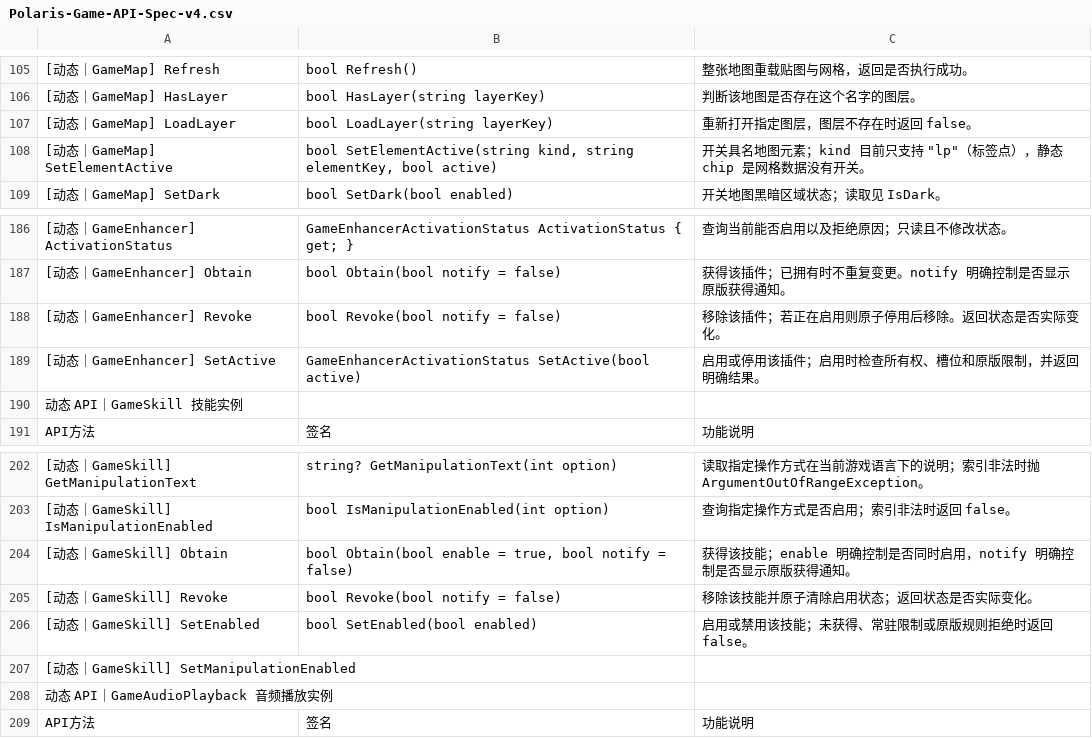
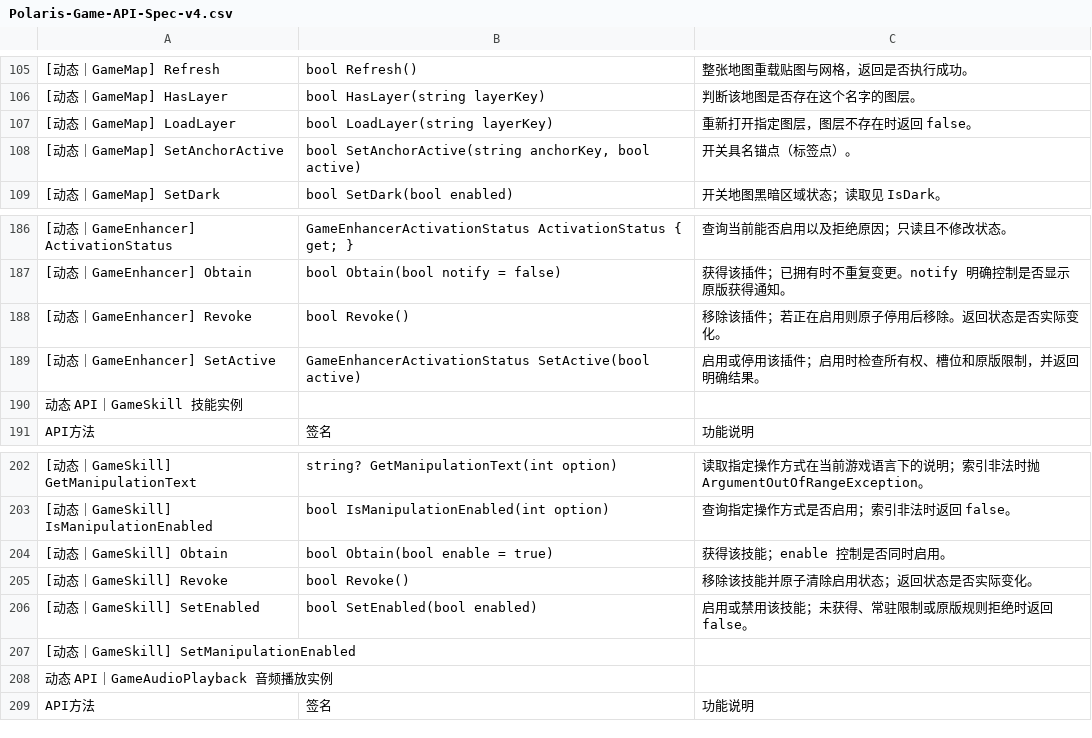
Before and after one commit to New-Cradle-of-Stella/PolarisCore, a CSV file: doc/specs/Polaris-Game-API-Spec-v4.csv, drawn as a sheet; only a part is shown, gaps mark what is left out; removed rows and columns are numbered as before the commit, all else as after; the diff names each change by its address in the sheet, - before the commit and + after, or states it on an @@ line.

Commit message:
complete Game and Drawing API support

```diff
--- a/doc/specs/Polaris-Game-API-Spec-v4.csv
+++ b/doc/specs/Polaris-Game-API-Spec-v4.csv
-row 108: [动态｜GameMap] SetElementActive | bool SetElementActive(string kind, string elementKey, bool active) | 开关具名地图元素；kind 目前只支持 "lp"（标签点），静态 chip 是网格数据没有开关。
+row 108: [动态｜GameMap] SetAnchorActive | bool SetAnchorActive(string anchorKey, bool active) | 开关具名锚点（标签点）。
-B188: bool Revoke(bool notify = false)
+B188: bool Revoke()
-B204: bool Obtain(bool enable = true, bool notify = false)
+B204: bool Obtain(bool enable = true)
-C204: 获得该技能；enable 明确控制是否同时启用，notify 明确控制是否显示原版获得通知。
+C204: 获得该技能；enable 控制是否同时启用。
-B205: bool Revoke(bool notify = false)
+B205: bool Revoke()
```
Also changed, not shown: 23 other files.
